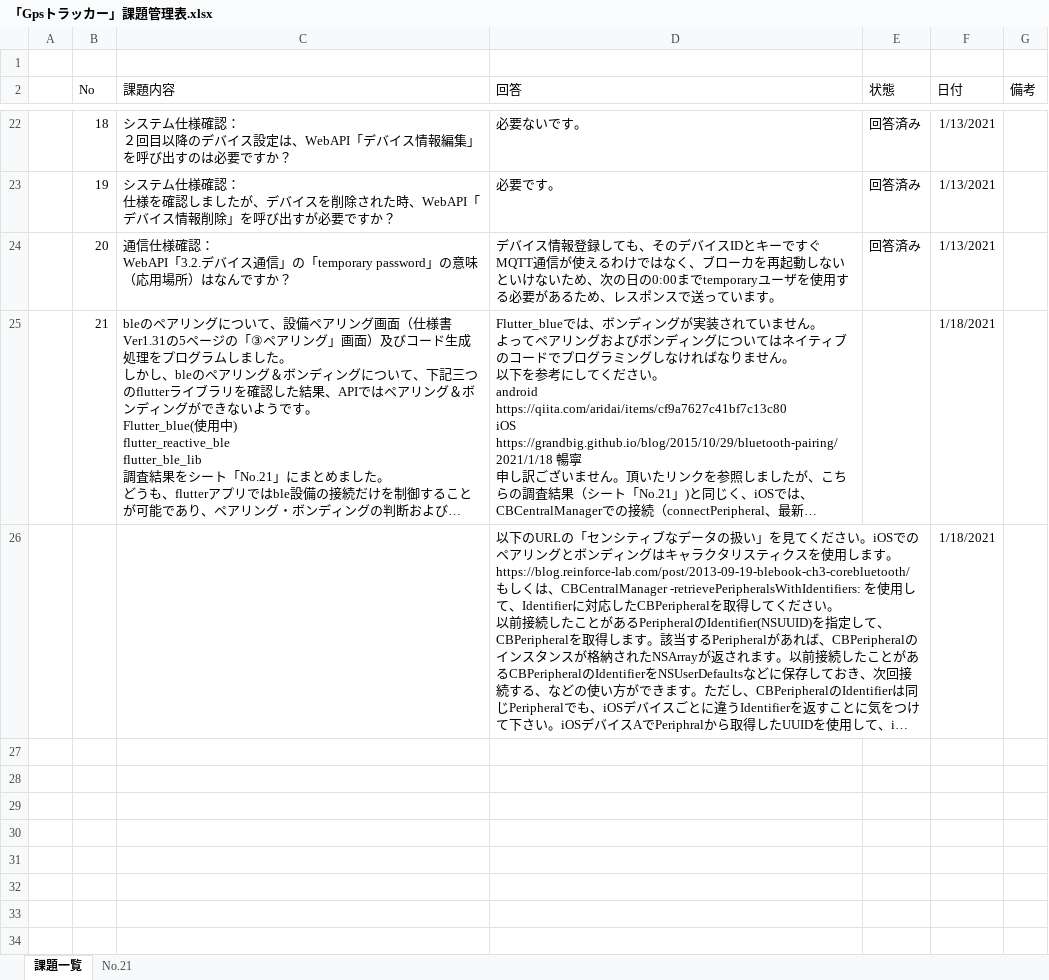
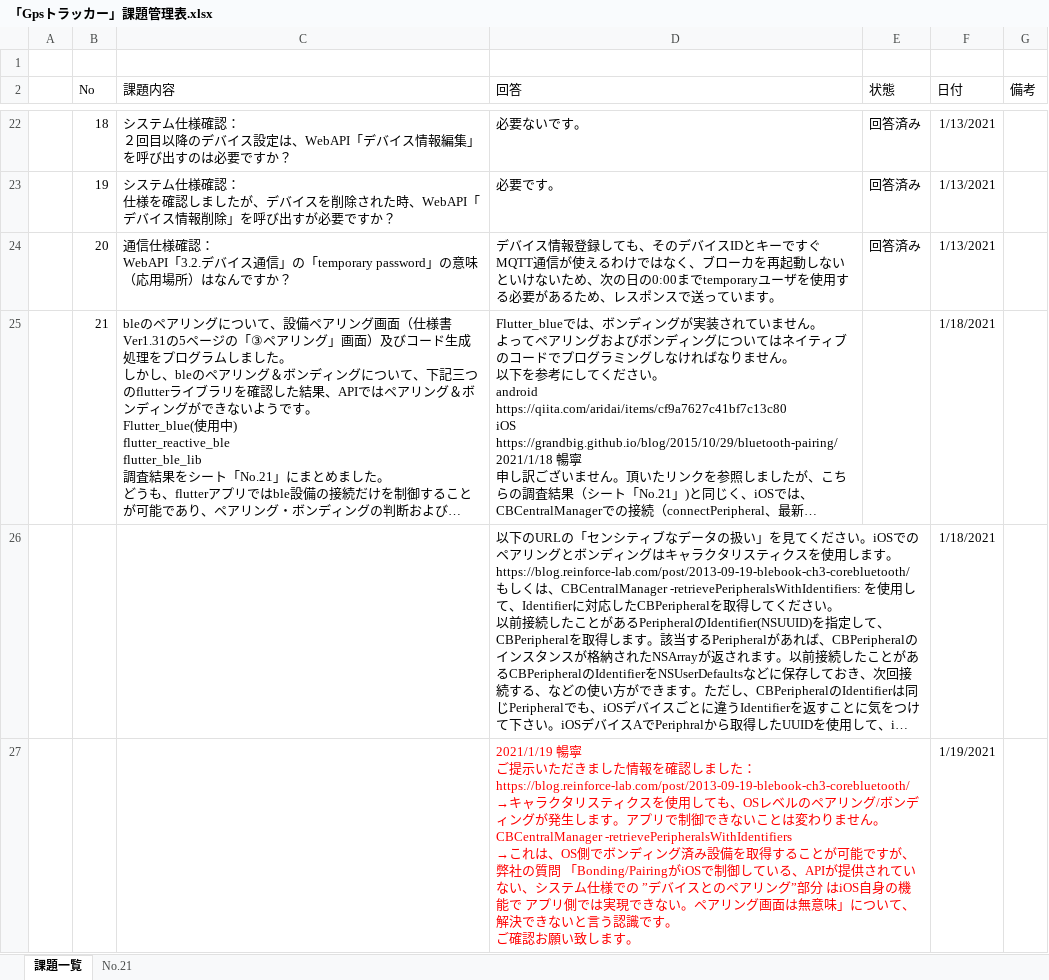
Before and after one commit to giangdolqa/GpsTrackerContactApp, an Excel workbook: 「Gpsトラッカー」課題管理表.xlsx, sheet 課題一覧, drawn as a sheet; only a part is shown, gaps mark what is left out; long unchanged cells end in …; values as stored, in another font and other column widths than the file's, no borders; table styles not drawn; ↵ is a line break in a cell; the diff names each change by its address in the sheet, - before the commit and + after, or states it on an @@ line.

Commit message:
課題No.21追記

```diff
--- a/「Gpsトラッカー」課題管理表.xlsx (sheet 課題一覧)
+++ b/「Gpsトラッカー」課題管理表.xlsx (sheet 課題一覧)
+row 27:  |  |  | 2021/1/19 暢寧 ↵ ご提示いただきました情報を確認しました： ↵ https://blog.reinforce-lab.com/post/2013-09-19-blebook-ch3-corebluetooth/ ↵ →キャラクタリスティクスを使用しても、OSレベルのペアリング/ボンディングが発生します。アプリで制御できないことは変わりません。 ↵ CBCentralManager -retrievePeripheralsWithIdentifiers ↵ →これは、OS側でボンディング済み設備を取得することが可能ですが、 ↵ 弊社の質問 「Bonding/PairingがiOSで制御している、APIが提供されていない、システム仕様での ”デバイスとのペアリング”部分 はiOS自身の機能で アプリ側では実現できない。ペアリング画面は無意味」について、解決できないと言う認識です。 ↵ ご確認お願い致します。 |  | 1/19/2021
```
